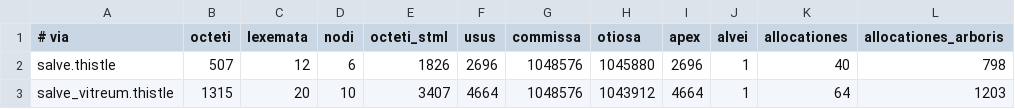
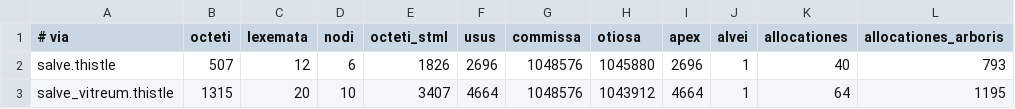
Before and after one commit to farant/rhubarb, a TSV file: briar/probationes/fixa/computus/basis.tsv, drawn as a sheet.

```diff
--- a/briar/probationes/fixa/computus/basis.tsv
+++ b/briar/probationes/fixa/computus/basis.tsv
@@ -1,3 +1,3 @@
 # via	octeti	lexemata	nodi	octeti_stml	usus	commissa	otiosa	apex	alvei	allocationes	allocationes_arboris
-salve.thistle	507	12	6	1826	2696	1048576	1045880	2696	1	40	798
-salve_vitreum.thistle	1315	20	10	3407	4664	1048576	1043912	4664	1	64	1203
+salve.thistle	507	12	6	1826	2696	1048576	1045880	2696	1	40	793
+salve_vitreum.thistle	1315	20	10	3407	4664	1048576	1043912	4664	1	64	1195
```
Also changed, not shown: crusta/probationes/fixa/computus/basis.tsv, css/probationes/fixa/computus/basis.tsv, 16 other files.
